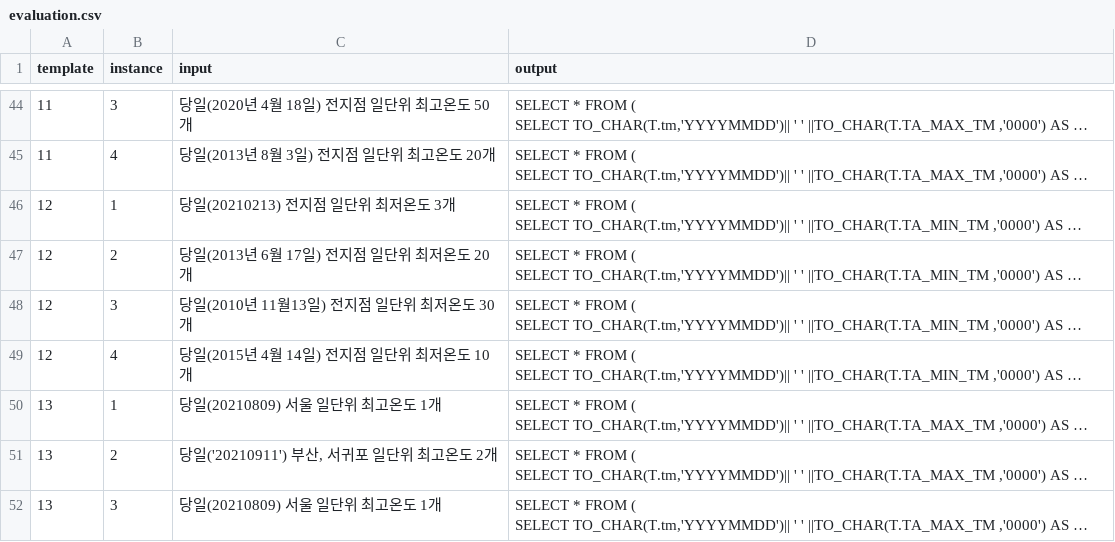
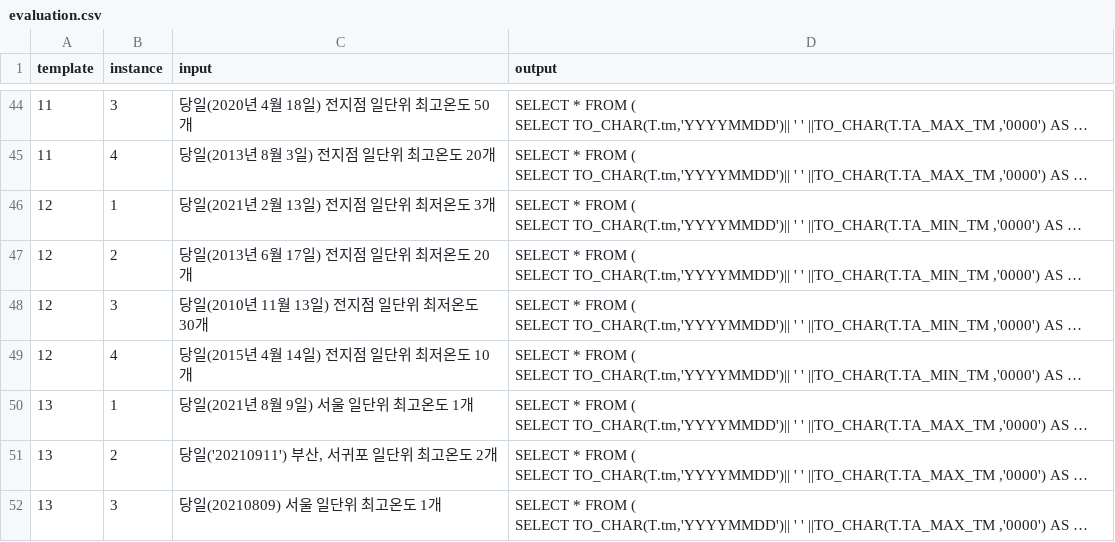
Before and after one commit to kaist-lklab/KoBART_weather, a CSV file: evaluation.csv, drawn as a sheet; only a part is shown, gaps mark what is left out; long unchanged cells end in …; the diff names each change by its address in the sheet, - before the commit and + after, or states it on an @@ line.

```diff
--- a/evaluation.csv
+++ b/evaluation.csv
-C46 (input): 당일(20210213) 전지점 일단위 최저온도 3개
+C46 (input): 당일(2021년 2월 13일) 전지점 일단위 최저온도 3개
-C48 (input): 당일(2010년 11월13일) 전지점 일단위 최저온도 30개
+C48 (input): 당일(2010년 11월 13일) 전지점 일단위 최저온도 30개
-C50 (input): 당일(20210809) 서울 일단위 최고온도 1개
+C50 (input): 당일(2021년 8월 9일) 서울 일단위 최고온도 1개
```
Also changed, not shown: 2 other files.
